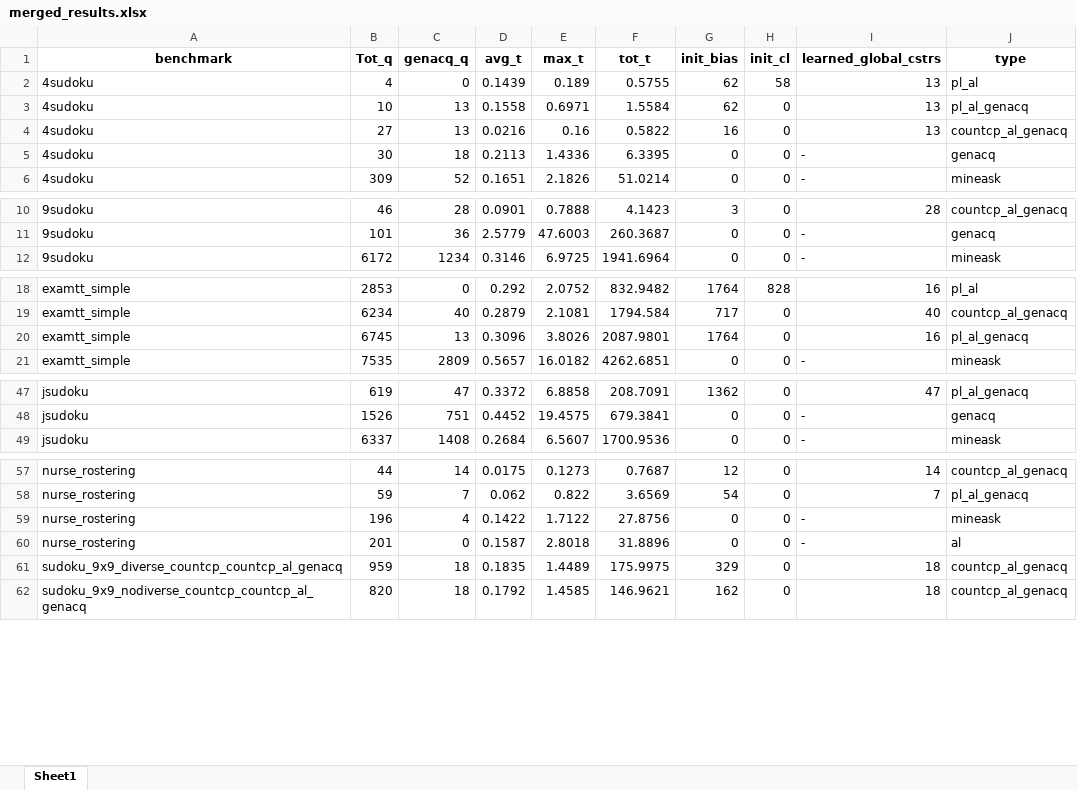
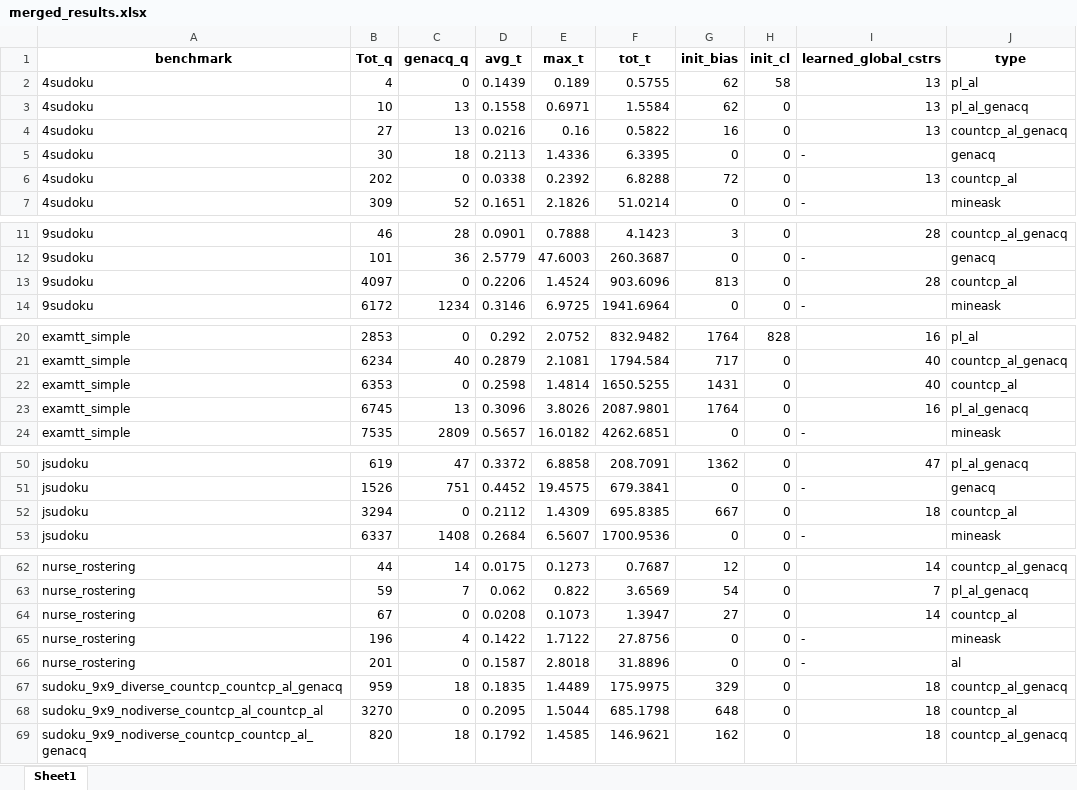
Before and after one commit to mpvasilis/ActiveConLearn, an Excel workbook: results/merged_results.xlsx, sheet Sheet1, drawn as a sheet; only a part is shown, gaps mark what is left out; values as stored, in another font and other column widths than the file's, no borders; the diff covers the shown part only; the diff names each change by its address in the sheet, - before the commit and + after, or states it on an @@ line.

Commit message:
Version 0.4 COUNT-CP - AL results

```diff
--- a/results/merged_results.xlsx (sheet Sheet1)
+++ b/results/merged_results.xlsx (sheet Sheet1)
+row 6: 4sudoku | 202 | 0 | 0.0338 | 0.2392 | 6.8288 | 72 | 0 | 13 | countcp_al
+row 13: 9sudoku | 4097 | 0 | 0.2206 | 1.4524 | 903.6096 | 813 | 0 | 28 | countcp_al
+row 22: examtt_simple | 6353 | 0 | 0.2598 | 1.4814 | 1650.5255 | 1431 | 0 | 40 | countcp_al
+row 52: jsudoku | 3294 | 0 | 0.2112 | 1.4309 | 695.8385 | 667 | 0 | 18 | countcp_al
+row 64: nurse_rostering | 67 | 0 | 0.0208 | 0.1073 | 1.3947 | 27 | 0 | 14 | countcp_al
+row 68: sudoku_9x9_nodiverse_countcp_al_countcp_al | 3270 | 0 | 0.2095 | 1.5044 | 685.1798 | 648 | 0 | 18 | countcp_al
```
Also changed, not shown: 1 added row elsewhere in this sheet, 17 other files.
